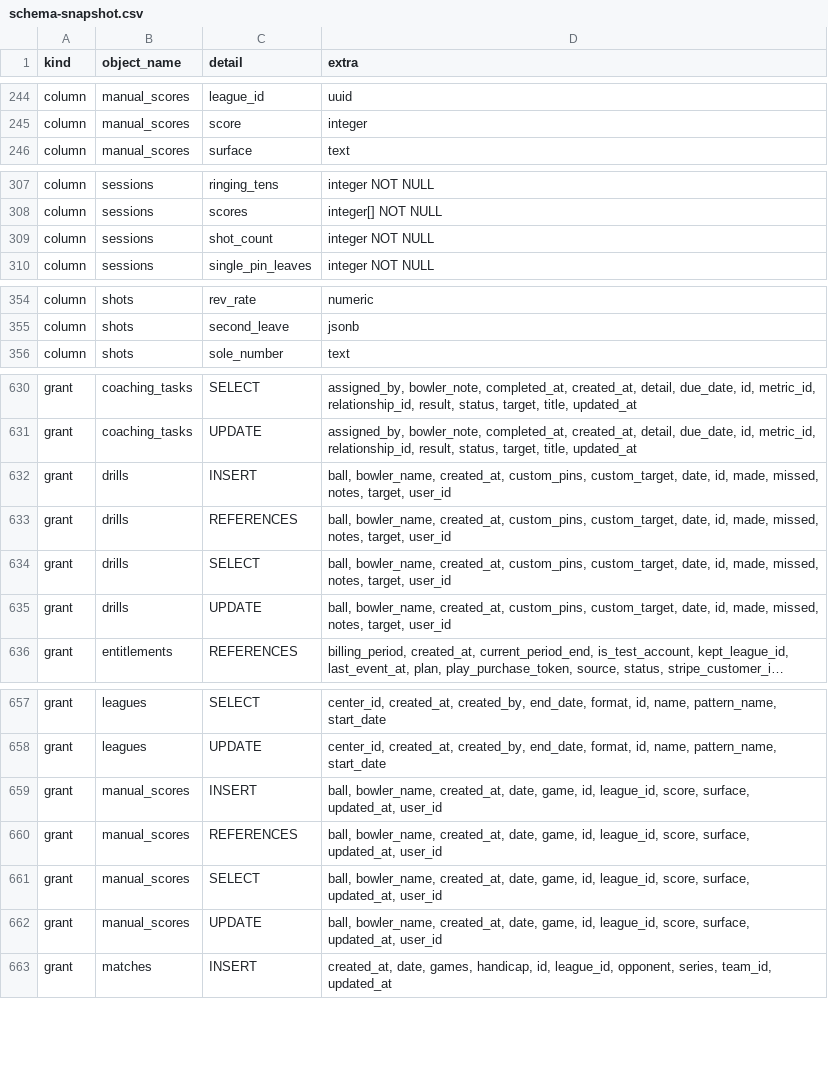
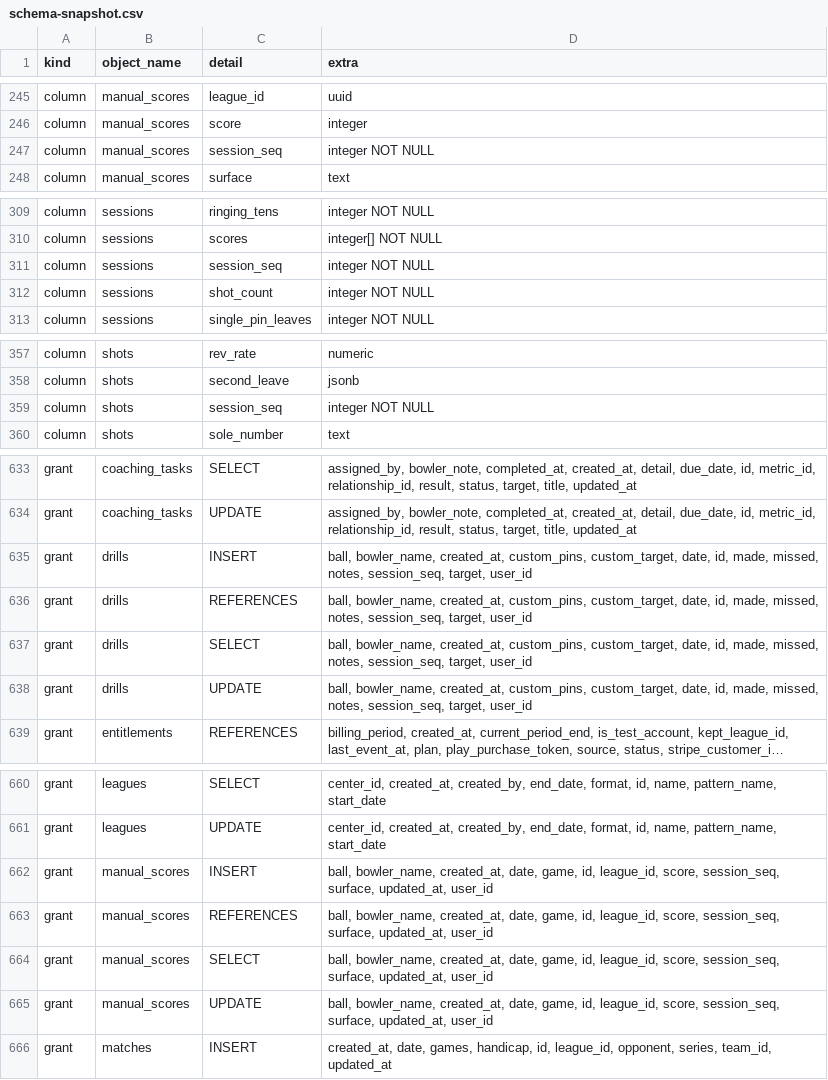
Before and after one commit to MyBowlingJourney/bowling-tracker, a CSV file: schema-snapshot.csv, drawn as a sheet; only a part is shown, gaps mark what is left out; long unchanged cells end in …; addresses are those after the commit; the diff covers the shown part only; the diff names each change by its address in the sheet, - before the commit and + after, or states it on an @@ line.

```diff
--- a/schema-snapshot.csv
+++ b/schema-snapshot.csv
+row 247: column | manual_scores | session_seq | integer NOT NULL
+row 311: column | sessions | session_seq | integer NOT NULL
+row 359: column | shots | session_seq | integer NOT NULL
-D635:D638 (extra): …missed, notes, target, user_id
+D635:D638 (extra): …missed, notes, session_seq, target, user_id
-D662:D665 (extra): …league_id, score, surface, updated_at,…
+D662:D665 (extra): …league_id, score, session_seq, surface, updated_at,…
```
Also changed, not shown: 1 added row, 3 removed rows and 17 edited cells elsewhere in this file, 2 other files.
